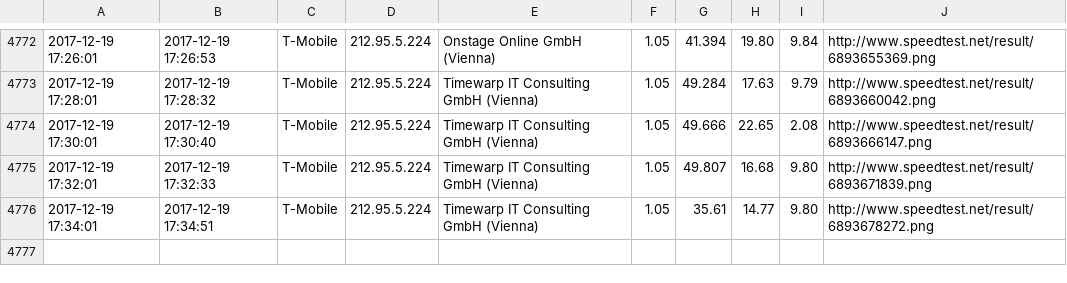
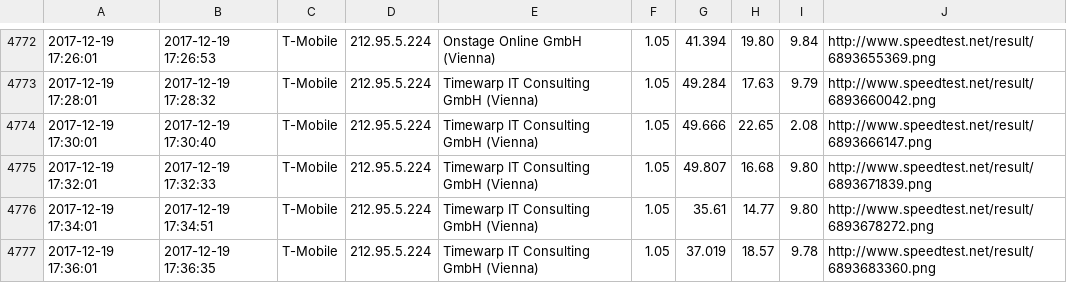
Before and after one commit to kiesstein/speedtest, a CSV file: speedtest.csv, drawn as a sheet; only a part is shown, gaps mark what is left out.

Commit message:
update

```diff
--- a/speedtest.csv
+++ b/speedtest.csv
@@ -4776 +4776,2 @@
 2017-12-19 17:34:01,2017-12-19 17:34:51,T-Mobile,212.95.5.224,Timewarp IT Consulting GmbH (Vienna),1.05,35.61,14.77,9.80,http://www.speedtest.net/result/6893678272.png
+2017-12-19 17:36:01,2017-12-19 17:36:35,T-Mobile,212.95.5.224,Timewarp IT Consulting GmbH (Vienna),1.05,37.019,18.57,9.78,http://www.speedtest.net/result/6893683360.png
```
